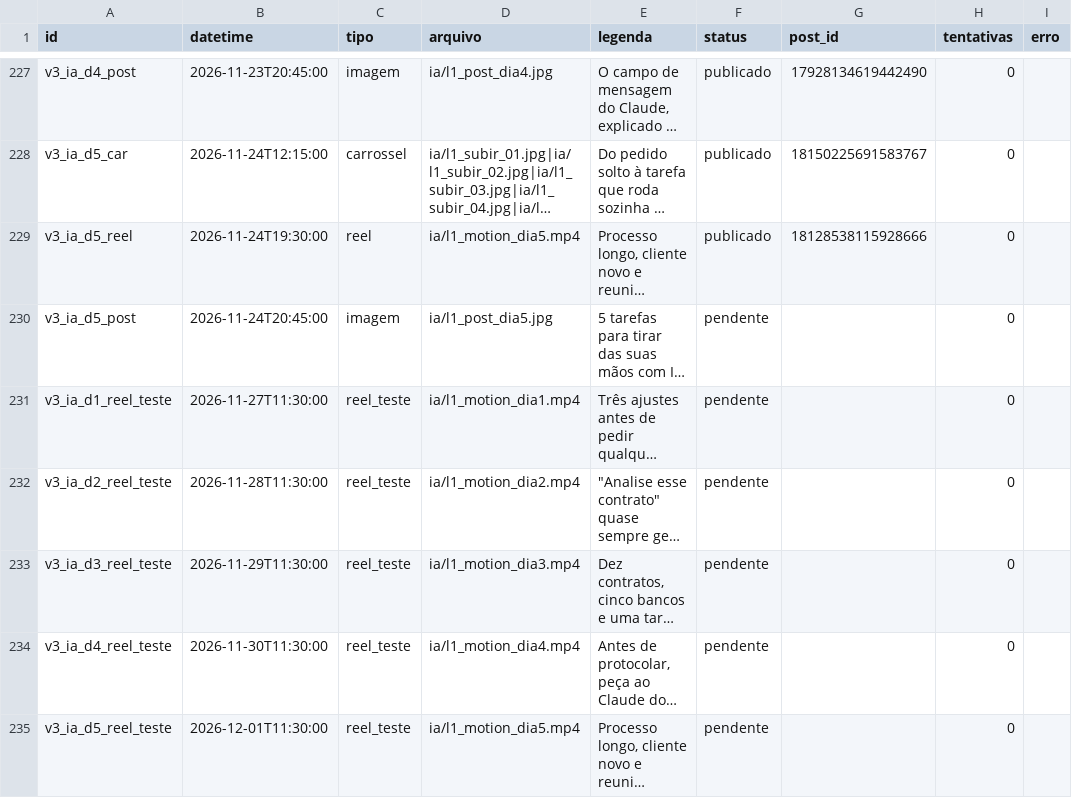
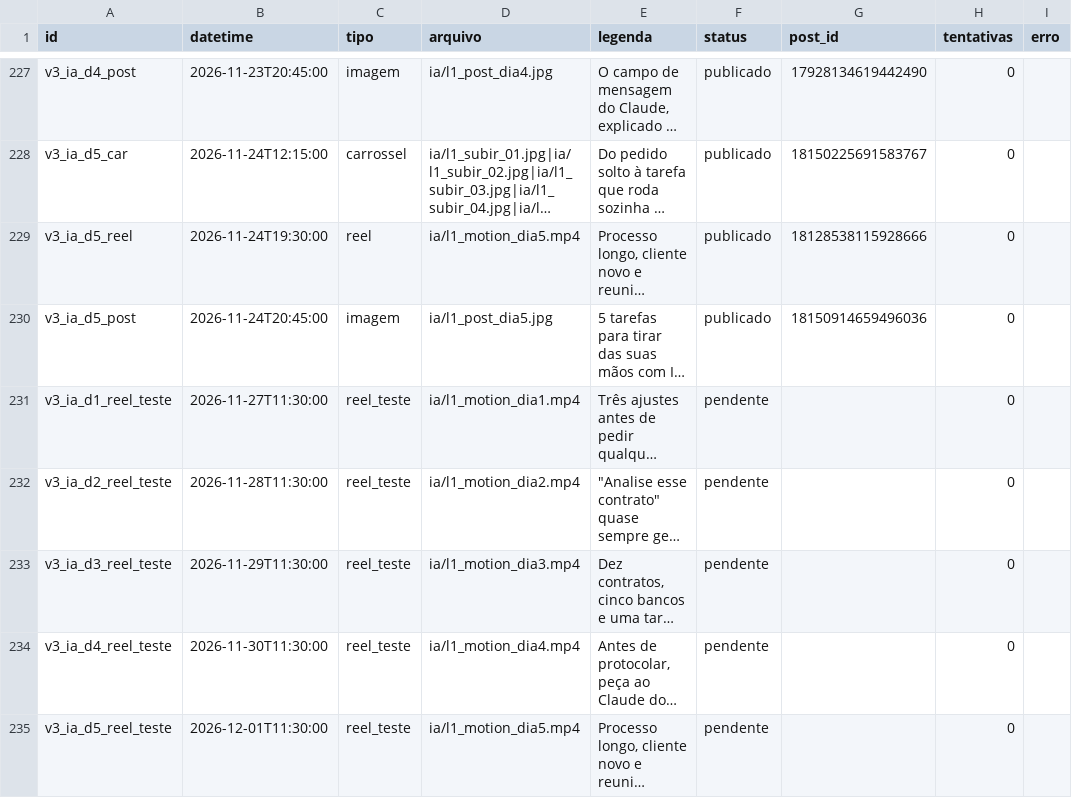
Before and after one commit to remnotetjsp-hash/automacao-instagram, a CSV file: queue/fila.csv, drawn as a sheet; only a part is shown, gaps mark what is left out; long unchanged cells end in …; the diff names each change by its address in the sheet, - before the commit and + after, or states it on an @@ line.

Commit message:
status da fila

```diff
--- a/queue/fila.csv
+++ b/queue/fila.csv
-F230 (status): pendente
+F230 (status): publicado
-G230 (post_id): (empty)
+G230 (post_id): 18150914659496036
```
